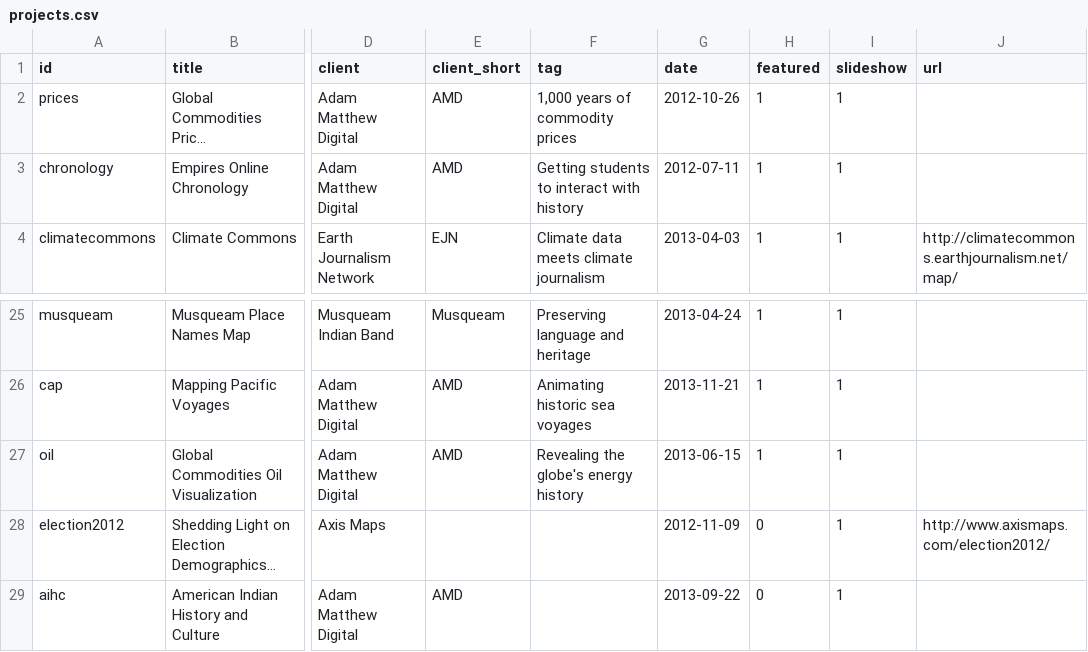
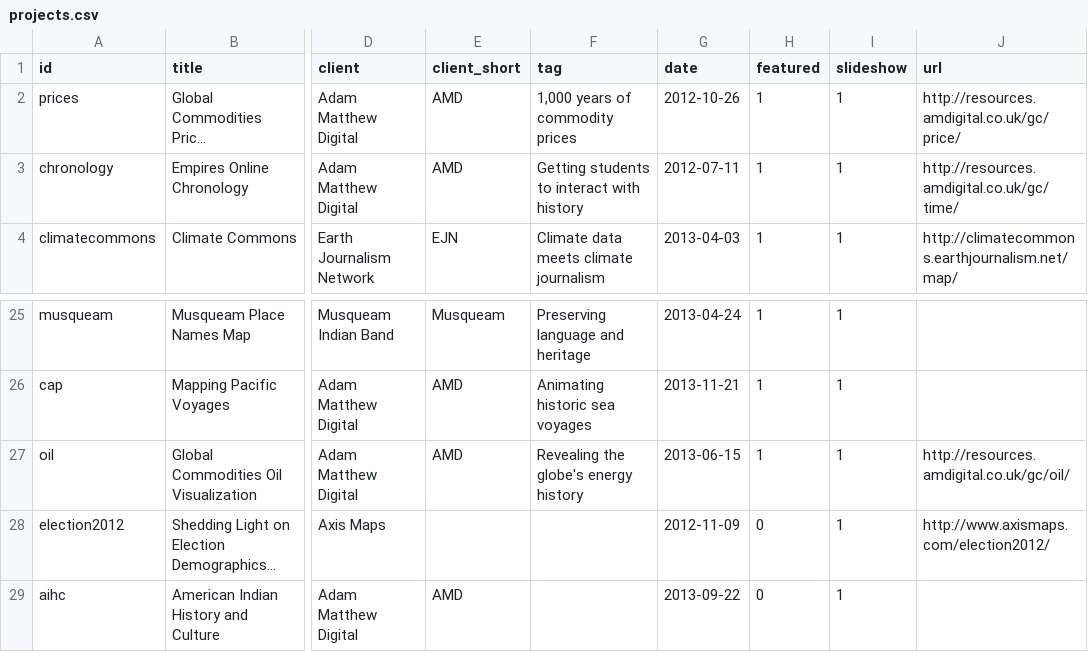
Before and after one commit to axismaps/website, a CSV file: data/text/projects.csv, drawn as a sheet; only a part is shown, gaps mark what is left out; long unchanged cells end in …; the diff names each change by its address in the sheet, - before the commit and + after, or states it on an @@ line.

Commit message:
Added links to global commodities projects

```diff
--- a/data/text/projects.csv
+++ b/data/text/projects.csv
-J2 (url): (empty)
+J2 (url): http://resources.amdigital.co.uk/gc/price/
-J3 (url): (empty)
+J3 (url): http://resources.amdigital.co.uk/gc/time/
-J27 (url): (empty)
+J27 (url): http://resources.amdigital.co.uk/gc/oil/
```
